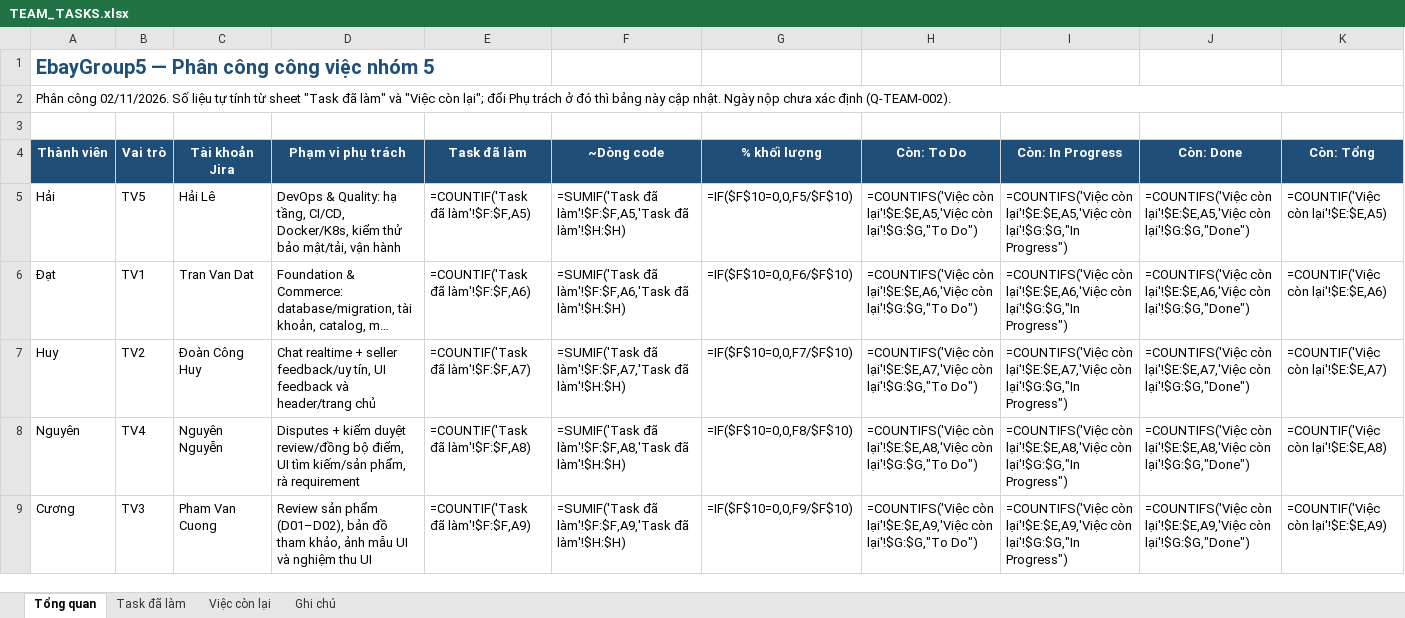
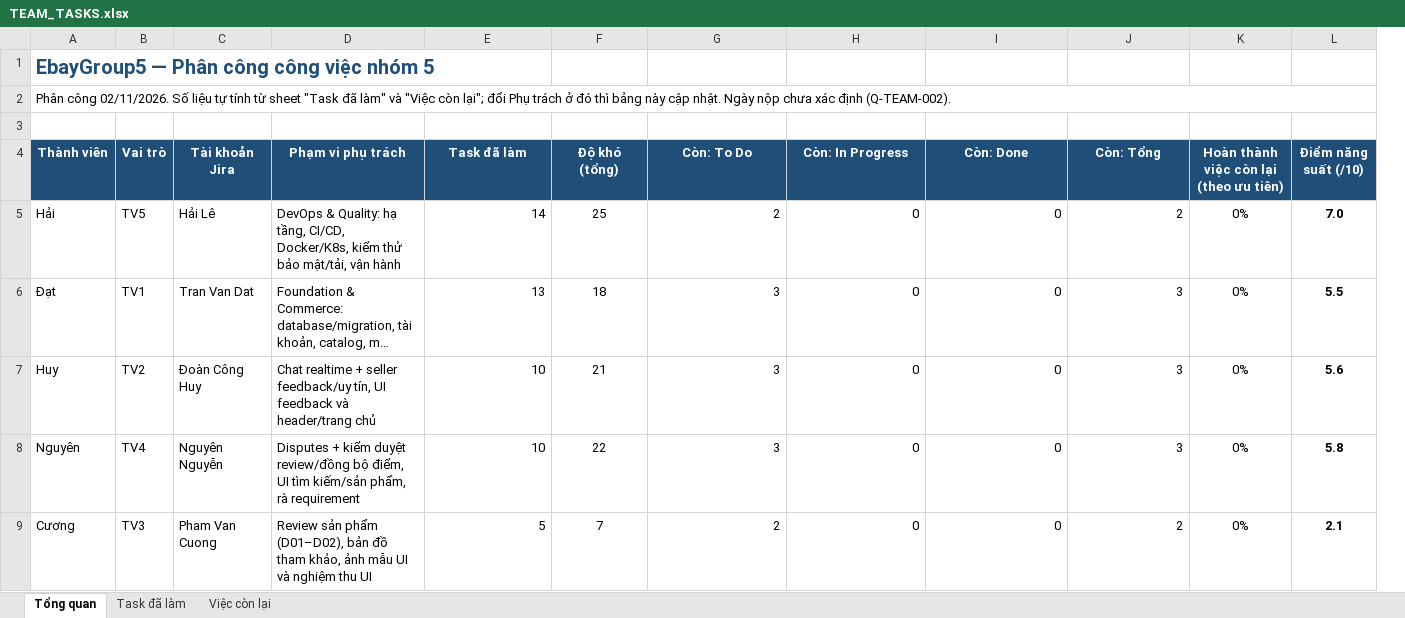
Before and after one commit to nguyenchien1505/EbayG5PRN, an Excel workbook: docs/team/TEAM_TASKS.xlsx, sheet Tổng quan, drawn as a sheet; only a part is shown; long unchanged cells end in …; values as stored, in another font and other column widths than the file's, no borders; formulas without a stored value are shown as written; conditional formats not drawn; removed rows and columns are numbered as before the commit, all else as after; the diff covers the shown part only; the diff names each change by its address in the sheet, - before the commit and + after, or states it on an @@ line.

```diff
--- a/docs/team/TEAM_TASKS.xlsx (sheet Tổng quan)
+++ b/docs/team/TEAM_TASKS.xlsx (sheet Tổng quan)
-sheet tab: Ghi chú
-column F (~Dòng code), rows 5-9: =SUMIF('Task đã làm'!$F:$F,A5,'Task đã làm'!$H:$H) | =SUMIF('Task đã làm'!$F:$F,A6,'Task đã làm'!$H:$H) | =SUMIF('Task đã làm'!$F:$F,A7,'Task đã làm'!$H:$H) | =SUMIF('Task đã làm'!$F:$F,A8,'Task đã làm'!$H:$H) | =SUMIF('Task đã làm'!$F:$F,A9,'Task đã làm'!$H:$H)
-column G (% khối lượng), rows 5-9: =IF($F$10=0,0,F5/$F$10) | =IF($F$10=0,0,F6/$F$10) | =IF($F$10=0,0,F7/$F$10) | =IF($F$10=0,0,F8/$F$10) | =IF($F$10=0,0,F9/$F$10)
+column F (Độ khó (tổng)), rows 5-9: 25 | 18 | 21 | 22 | 7
+column K, rows 4-9: Hoàn thành việc còn lại (theo ưu tiên) | 0% | 0% | 0% | 0% | 0%
+column L (Điểm năng suất (/10)), rows 5-9: 7.0 | 5.5 | 5.6 | 5.8 | 2.1
-E5 (Task đã làm): =COUNTIF('Task đã làm'!$F:$F,A5)
+E5 (Task đã làm): 14
-G5 (Còn: To Do): =COUNTIFS('Việc còn lại'!$E:$E,A5,'Việc còn lại'!$G:$G,"To Do")
+G5 (Còn: To Do): 2
-H5 (Còn: In Progress): =COUNTIFS('Việc còn lại'!$E:$E,A5,'Việc còn lại'!$G:$G,"In Progress")
+H5 (Còn: In Progress): 0
-I5 (Còn: Done): =COUNTIFS('Việc còn lại'!$E:$E,A5,'Việc còn lại'!$G:$G,"Done")
+I5 (Còn: Done): 0
-J5 (Còn: Tổng): =COUNTIF('Việc còn lại'!$E:$E,A5)
+J5 (Còn: Tổng): 2
-E6 (Task đã làm): =COUNTIF('Task đã làm'!$F:$F,A6)
+E6 (Task đã làm): 13
-G6 (Còn: To Do): =COUNTIFS('Việc còn lại'!$E:$E,A6,'Việc còn lại'!$G:$G,"To Do")
+G6 (Còn: To Do): 3
-H6 (Còn: In Progress): =COUNTIFS('Việc còn lại'!$E:$E,A6,'Việc còn lại'!$G:$G,"In Progress")
+H6 (Còn: In Progress): 0
-I6 (Còn: Done): =COUNTIFS('Việc còn lại'!$E:$E,A6,'Việc còn lại'!$G:$G,"Done")
+I6 (Còn: Done): 0
-J6 (Còn: Tổng): =COUNTIF('Việc còn lại'!$E:$E,A6)
+J6 (Còn: Tổng): 3
-E7 (Task đã làm): =COUNTIF('Task đã làm'!$F:$F,A7)
+E7 (Task đã làm): 10
-G7 (Còn: To Do): =COUNTIFS('Việc còn lại'!$E:$E,A7,'Việc còn lại'!$G:$G,"To Do")
+G7 (Còn: To Do): 3
-H7 (Còn: In Progress): =COUNTIFS('Việc còn lại'!$E:$E,A7,'Việc còn lại'!$G:$G,"In Progress")
+H7 (Còn: In Progress): 0
-I7 (Còn: Done): =COUNTIFS('Việc còn lại'!$E:$E,A7,'Việc còn lại'!$G:$G,"Done")
+I7 (Còn: Done): 0
-J7 (Còn: Tổng): =COUNTIF('Việc còn lại'!$E:$E,A7)
+J7 (Còn: Tổng): 3
-E8 (Task đã làm): =COUNTIF('Task đã làm'!$F:$F,A8)
+E8 (Task đã làm): 10
-G8 (Còn: To Do): =COUNTIFS('Việc còn lại'!$E:$E,A8,'Việc còn lại'!$G:$G,"To Do")
+G8 (Còn: To Do): 3
-H8 (Còn: In Progress): =COUNTIFS('Việc còn lại'!$E:$E,A8,'Việc còn lại'!$G:$G,"In Progress")
+H8 (Còn: In Progress): 0
-I8 (Còn: Done): =COUNTIFS('Việc còn lại'!$E:$E,A8,'Việc còn lại'!$G:$G,"Done")
+I8 (Còn: Done): 0
-J8 (Còn: Tổng): =COUNTIF('Việc còn lại'!$E:$E,A8)
+J8 (Còn: Tổng): 3
-E9 (Task đã làm): =COUNTIF('Task đã làm'!$F:$F,A9)
+E9 (Task đã làm): 5
-G9 (Còn: To Do): =COUNTIFS('Việc còn lại'!$E:$E,A9,'Việc còn lại'!$G:$G,"To Do")
+G9 (Còn: To Do): 2
-H9 (Còn: In Progress): =COUNTIFS('Việc còn lại'!$E:$E,A9,'Việc còn lại'!$G:$G,"In Progress")
+H9 (Còn: In Progress): 0
-I9 (Còn: Done): =COUNTIFS('Việc còn lại'!$E:$E,A9,'Việc còn lại'!$G:$G,"Done")
+I9 (Còn: Done): 0
-J9 (Còn: Tổng): =COUNTIF('Việc còn lại'!$E:$E,A9)
+J9 (Còn: Tổng): 2
```
Also changed, not shown: 11 added rows and 7 edited cells elsewhere in this sheet, sheet Task đã làm, 2 other files.
